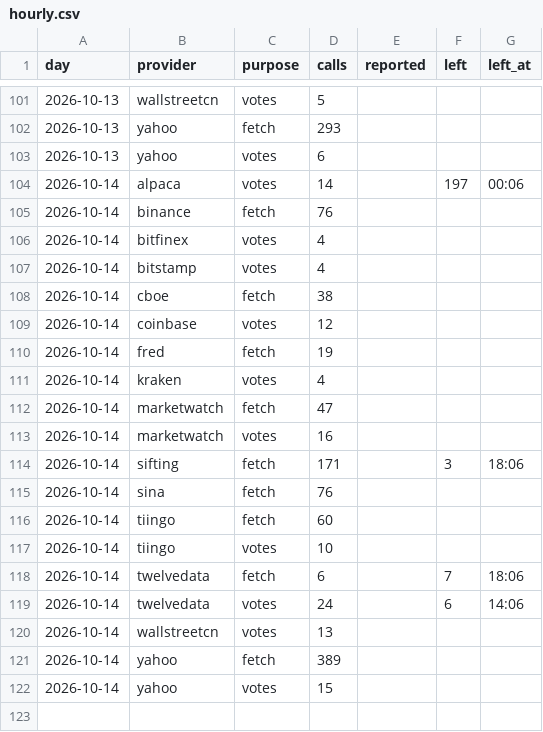
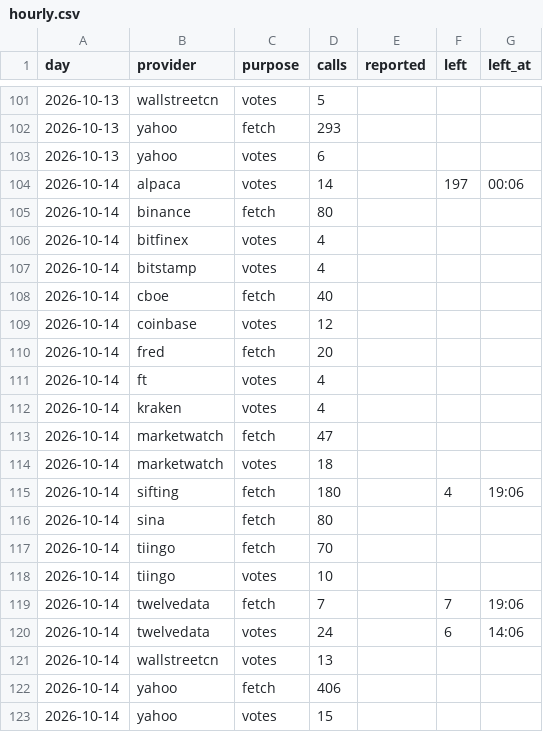
Before and after one commit to conjuror123/Market-alert-old, a CSV file: data/jump/usage/hourly.csv, drawn as a sheet; only a part is shown, gaps mark what is left out.

```diff
--- a/data/jump/usage/hourly.csv
+++ b/data/jump/usage/hourly.csv
@@ -104,19 +104,20 @@ day,provider,purpose,calls,reported,left,left_at
 2026-10-14,alpaca,votes,14,,197,00:06
-2026-10-14,binance,fetch,76,,,
+2026-10-14,binance,fetch,80,,,
 2026-10-14,bitfinex,votes,4,,,
 2026-10-14,bitstamp,votes,4,,,
-2026-10-14,cboe,fetch,38,,,
+2026-10-14,cboe,fetch,40,,,
 2026-10-14,coinbase,votes,12,,,
-2026-10-14,fred,fetch,19,,,
+2026-10-14,fred,fetch,20,,,
+2026-10-14,ft,votes,4,,,
 2026-10-14,kraken,votes,4,,,
 2026-10-14,marketwatch,fetch,47,,,
-2026-10-14,marketwatch,votes,16,,,
-2026-10-14,sifting,fetch,171,,3,18:06
-2026-10-14,sina,fetch,76,,,
-2026-10-14,tiingo,fetch,60,,,
+2026-10-14,marketwatch,votes,18,,,
+2026-10-14,sifting,fetch,180,,4,19:06
+2026-10-14,sina,fetch,80,,,
+2026-10-14,tiingo,fetch,70,,,
 2026-10-14,tiingo,votes,10,,,
-2026-10-14,twelvedata,fetch,6,,7,18:06
+2026-10-14,twelvedata,fetch,7,,7,19:06
 2026-10-14,twelvedata,votes,24,,6,14:06
 2026-10-14,wallstreetcn,votes,13,,,
-2026-10-14,yahoo,fetch,389,,,
+2026-10-14,yahoo,fetch,406,,,
 2026-10-14,yahoo,votes,15,,,
```
Also changed, not shown: data/jump/verified.csv, 1 other file.
